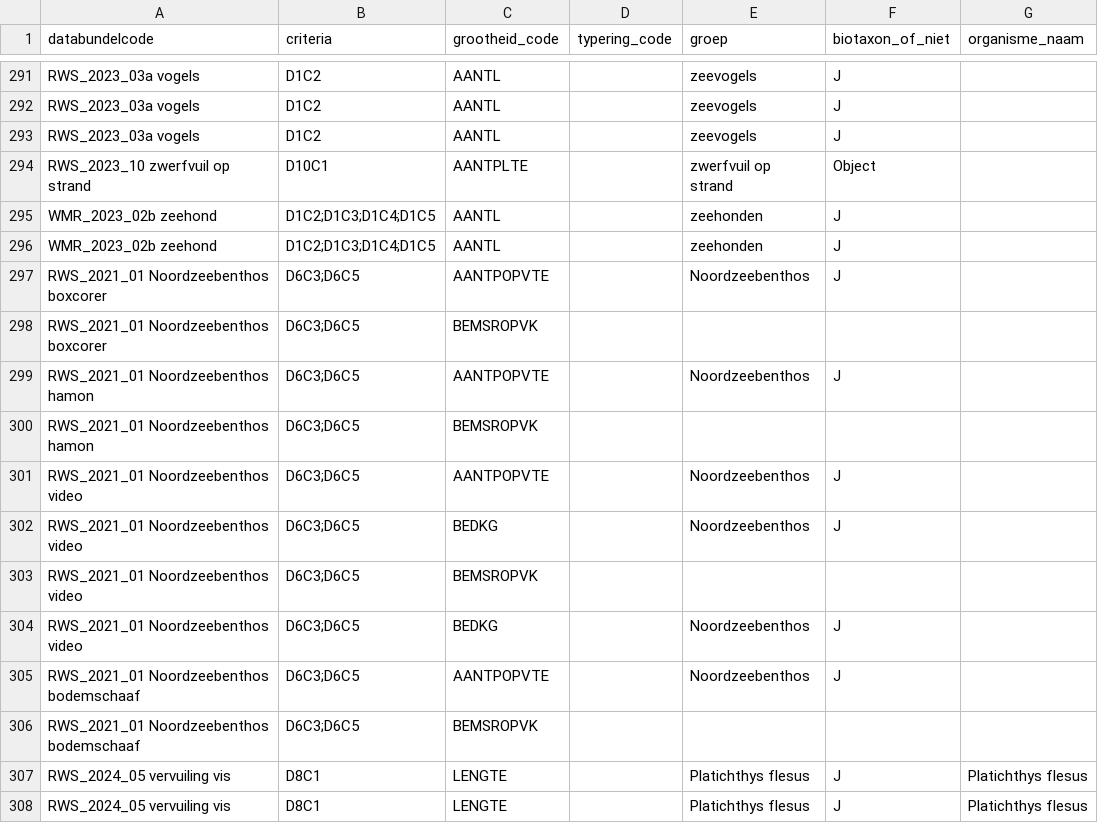
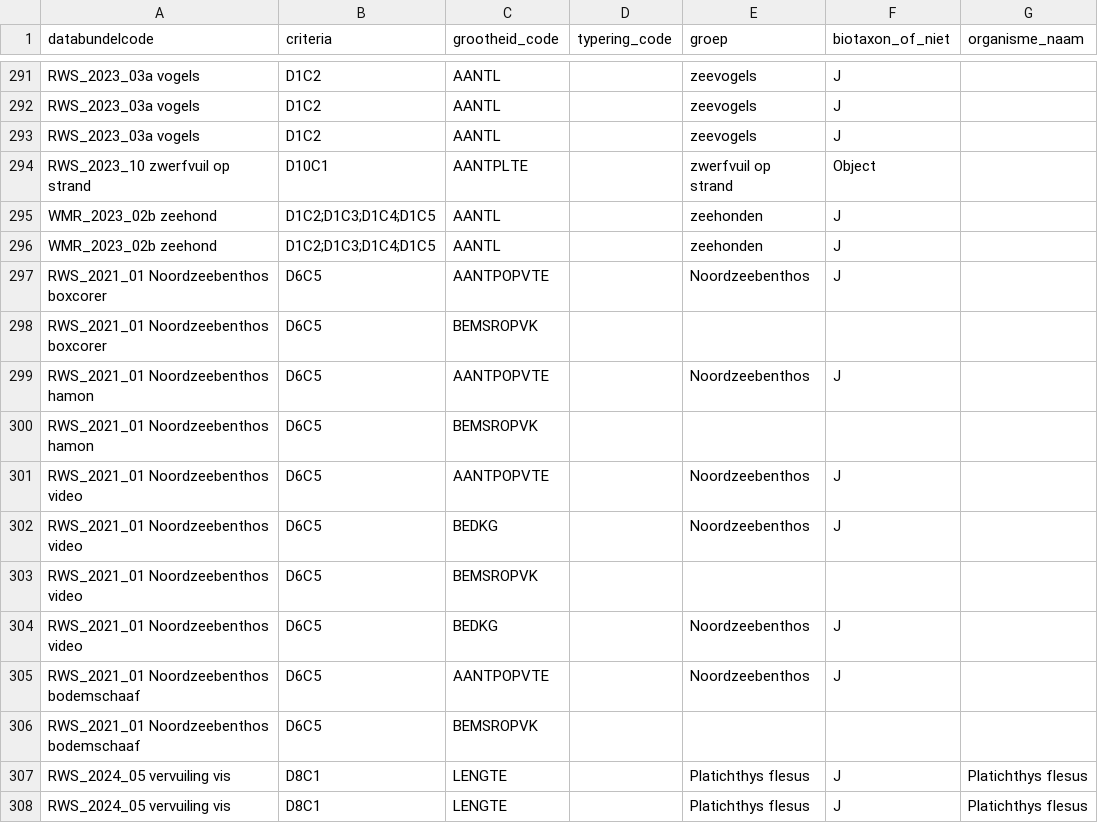
Before and after one commit to openearth/krmvalidatie, a CSV file: data/validatielijst.csv, drawn as a sheet; only a part is shown, gaps mark what is left out; the diff covers the shown part only; the diff names each change by its address in the sheet, - before the commit and + after, or states it on an @@ line.

Commit message:
fix rws 2024 hamon criteria d6c5 only

```diff
--- a/data/validatielijst.csv
+++ b/data/validatielijst.csv
-B297:B306 (criteria): D6C3;D6C5
+B297:B306 (criteria): D6C5
```
Also changed, not shown: 2 added rows and 14 edited cells elsewhere in this file.
